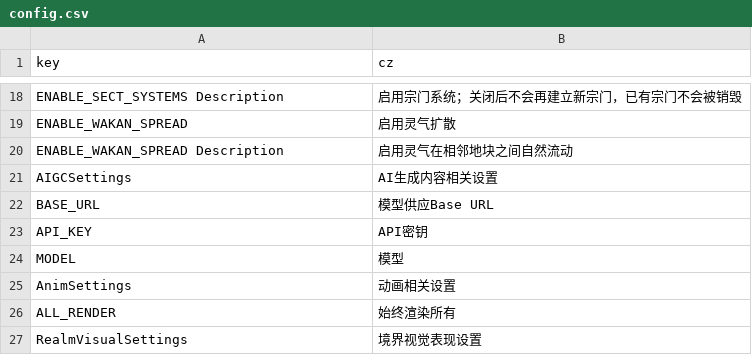
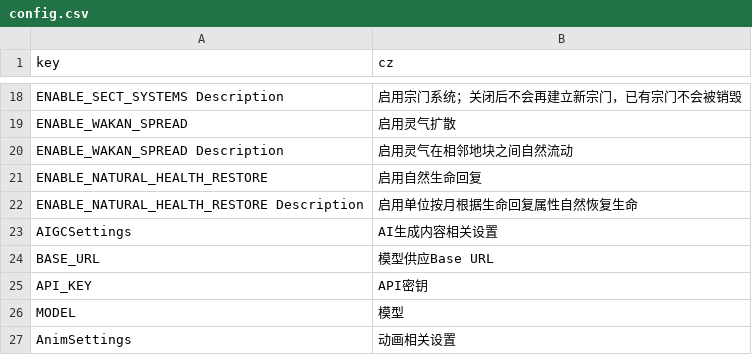
Before and after one commit to inmny/Cultiway-Reborn, a CSV file: Locales/config.csv, drawn as a sheet; only a part is shown, gaps mark what is left out; the shorter side is filled out with more unchanged rows; the diff names each change by its address in the sheet, - before the commit and + after, or states it on an @@ line.

```diff
--- a/Locales/config.csv
+++ b/Locales/config.csv
+row 21: ENABLE_NATURAL_HEALTH_RESTORE | 启用自然生命回复
+row 22: ENABLE_NATURAL_HEALTH_RESTORE Description | 启用单位按月根据生命回复属性自然恢复生命
```
Also changed, not shown: 3 other files.
